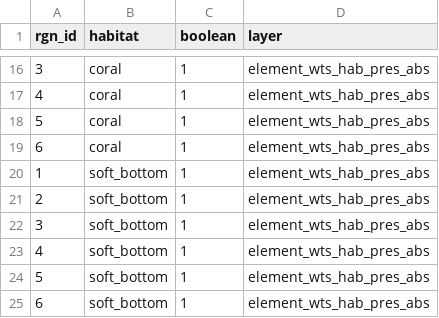
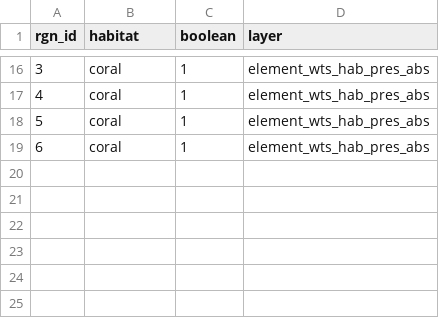
Before and after one commit to OHI-Science/ken, a CSV file: region2017/temp/element_wts_hab_pres_abs_2017.csv, drawn as a sheet; only a part is shown, gaps mark what is left out.

```diff
--- a/region2017/temp/element_wts_hab_pres_abs_2017.csv
+++ b/region2017/temp/element_wts_hab_pres_abs_2017.csv
@@ -19,7 +19 @@
 6,"coral",1,"element_wts_hab_pres_abs"
-1,"soft_bottom",1,"element_wts_hab_pres_abs"
-2,"soft_bottom",1,"element_wts_hab_pres_abs"
-3,"soft_bottom",1,"element_wts_hab_pres_abs"
-4,"soft_bottom",1,"element_wts_hab_pres_abs"
-5,"soft_bottom",1,"element_wts_hab_pres_abs"
-6,"soft_bottom",1,"element_wts_hab_pres_abs"
```
Also changed, not shown: region2017/conf/scenario_data_years.csv, region2017/layers.csv, 1 other file.
